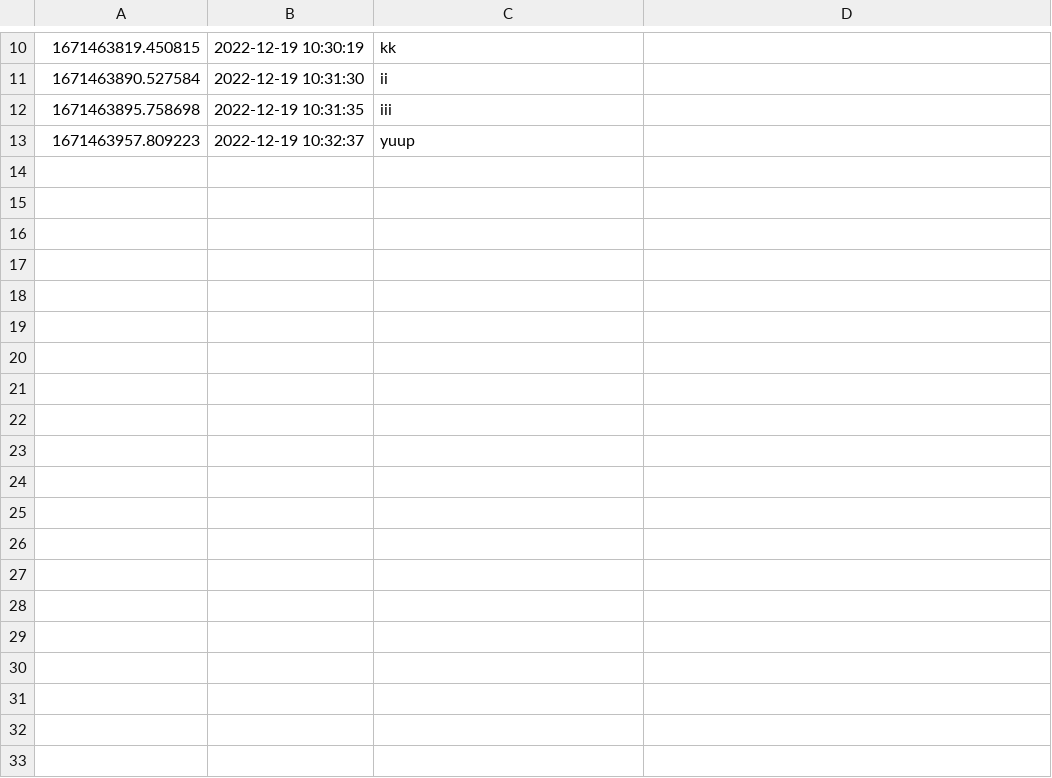
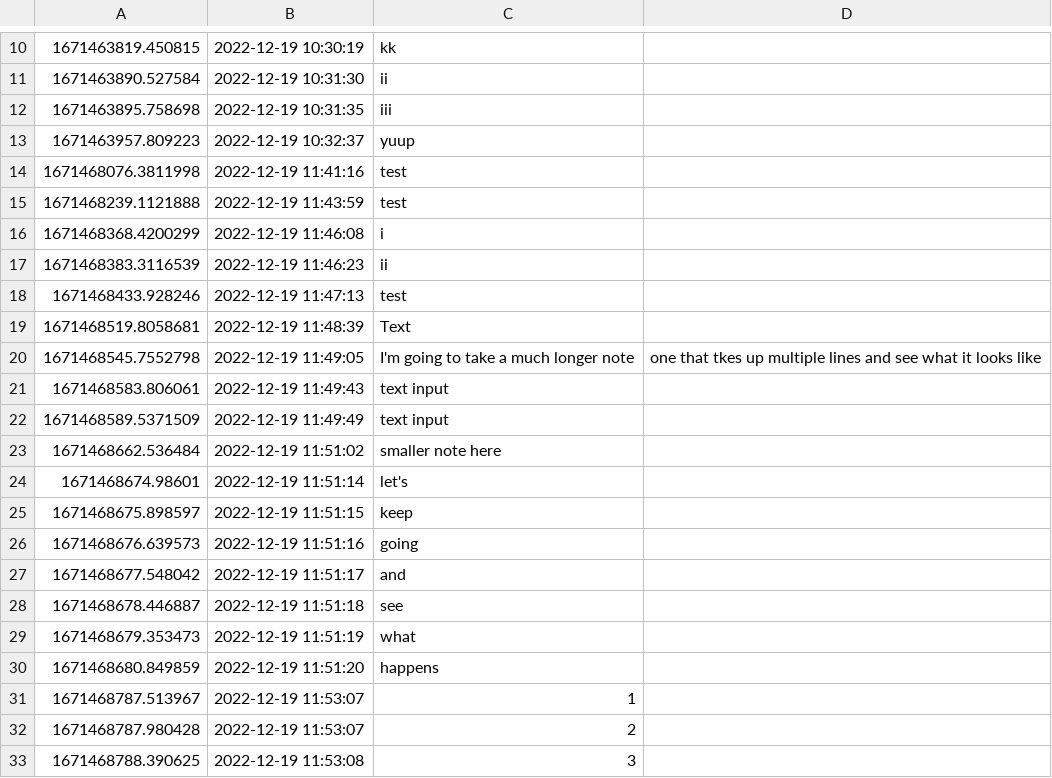
Before and after one commit to trentwirth/timescriber, a CSV file: file_output/test.csv, drawn as a sheet; only a part is shown, gaps mark what is left out; the diff covers the shown part only.

```diff
--- a/file_output/test.csv
+++ b/file_output/test.csv
@@ -13 +13,21 @@
 1671463957.809223,2022-12-19 10:32:37,yuup
+1671468076.3811998,2022-12-19 11:41:16,test
+1671468239.1121888,2022-12-19 11:43:59,test
+1671468368.4200299,2022-12-19 11:46:08,i
+1671468383.3116539,2022-12-19 11:46:23,ii
+1671468433.928246,2022-12-19 11:47:13,test
+1671468519.8058681,2022-12-19 11:48:39,Text
+1671468545.7552798,2022-12-19 11:49:05,I'm going to take a much longer note, one that tkes up multiple lines and see what it looks like
+1671468583.806061,2022-12-19 11:49:43,text input
+1671468589.5371509,2022-12-19 11:49:49,text input
+1671468662.536484,2022-12-19 11:51:02,smaller note here
+1671468674.98601,2022-12-19 11:51:14,let's
+1671468675.898597,2022-12-19 11:51:15,keep
+1671468676.639573,2022-12-19 11:51:16,going
+1671468677.548042,2022-12-19 11:51:17,and
+1671468678.446887,2022-12-19 11:51:18,see
+1671468679.353473,2022-12-19 11:51:19,what
+1671468680.849859,2022-12-19 11:51:20,happens
+1671468787.513967,2022-12-19 11:53:07,1
+1671468787.980428,2022-12-19 11:53:07,2
+1671468788.390625,2022-12-19 11:53:08,3
```
Also changed, not shown: 36 added rows elsewhere in this file, 1 other file.
